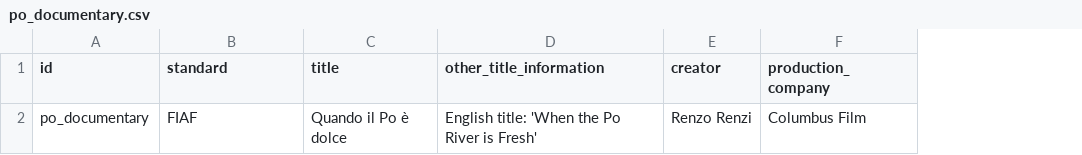
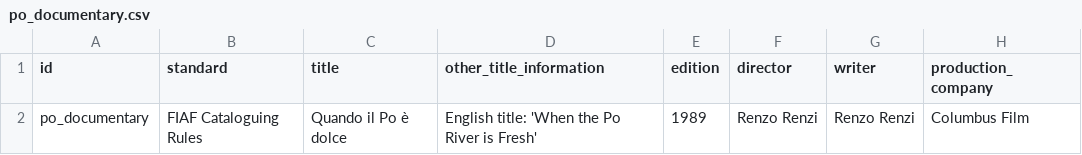
Before and after one commit to CineFiles25/TheRevolussionOfRenzoRenzi, a CSV file: csv/po_documentary.csv, drawn as a sheet; only a part is shown; addresses are those after the commit; the diff names each change by its address in the sheet, - before the commit and + after, or states it on an @@ line.

```diff
--- a/csv/po_documentary.csv
+++ b/csv/po_documentary.csv
+column E (edition), row 2: 1989
+column G (writer), row 2: Renzo Renzi
-F1: creator
+F1: director
-B2 (standard): FIAF
+B2 (standard): FIAF Cataloguing Rules
```
Also changed, not shown: csv/ferrari_set_photo.csv, 1 other file.
